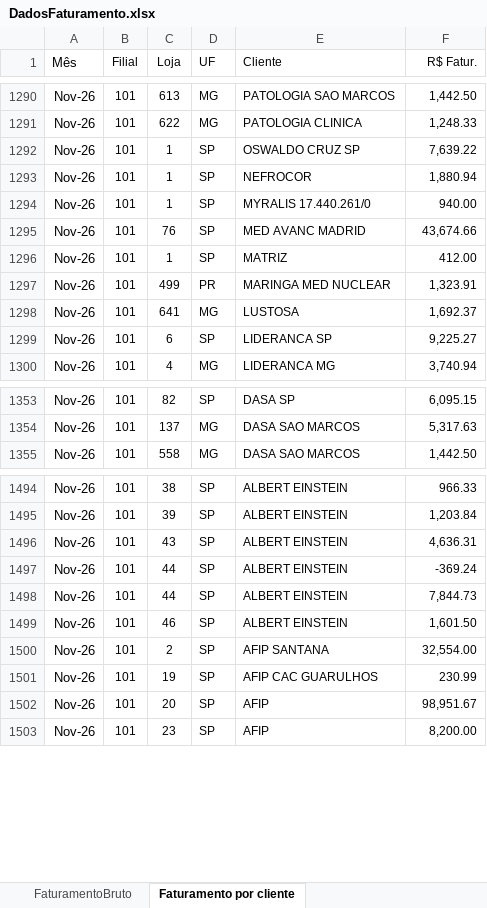
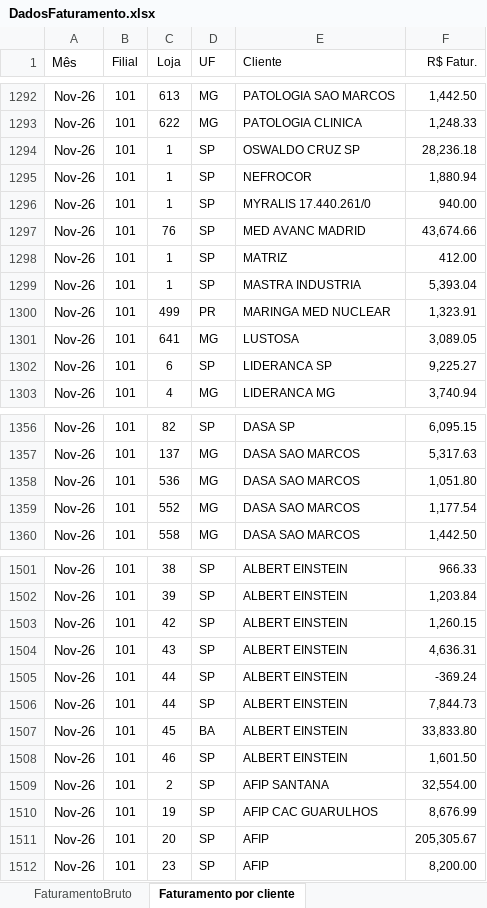
Before and after one commit to Retr00-Br/AcompanhamentoProducao, an Excel workbook: data/DadosFaturamento.xlsx, sheet Faturamento por cliente, drawn as a sheet; only a part is shown, gaps mark what is left out; values as stored, in another font and other column widths than the file's, no borders; addresses are those after the commit; the diff covers the shown part only; the diff names each change by its address in the sheet, - before the commit and + after, or states it on an @@ line.

Commit message:
Atualização diária dos dados

```diff
--- a/data/DadosFaturamento.xlsx (sheet Faturamento por cliente)
+++ b/data/DadosFaturamento.xlsx (sheet Faturamento por cliente)
-F1294 (R$ Fatur.): 7,639.22
+F1294 (R$ Fatur.): 28,236.18
+row 1299: Nov-26 | 101 | 1 | SP | MASTRA INDUSTRIA | 5,393.04
-F1301 (R$ Fatur.): 1,692.37
+F1301 (R$ Fatur.): 3,089.05
+row 1358: Nov-26 | 101 | 536 | MG | DASA SAO MARCOS | 1,051.80
+row 1359: Nov-26 | 101 | 552 | MG | DASA SAO MARCOS | 1,177.54
+row 1503: Nov-26 | 101 | 42 | SP | ALBERT EINSTEIN | 1,260.15
+row 1507: Nov-26 | 101 | 45 | BA | ALBERT EINSTEIN | 33,833.80
-F1510 (R$ Fatur.): 230.99
+F1510 (R$ Fatur.): 8,676.99
-F1511 (R$ Fatur.): 98,951.67
+F1511 (R$ Fatur.): 205,305.67
```
Also changed, not shown: 4 added rows and 16 edited cells elsewhere in this sheet, sheet FaturamentoBruto, data/DadosProducao.xlsx, data/DadosRomaneios.xlsx.
